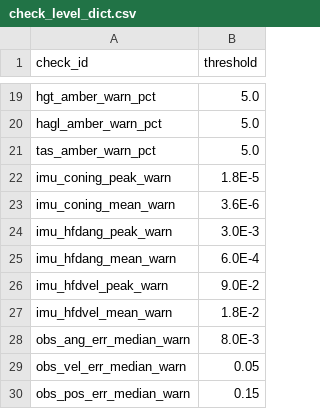
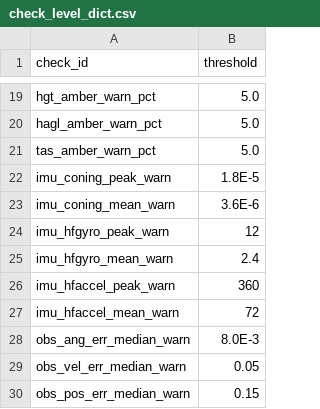
Before and after one commit to gau914sb/PX4-Voronoi, a CSV file: Tools/ecl_ekf/check_level_dict.csv, drawn as a sheet; only a part is shown, gaps mark what is left out; removed rows and columns are numbered as before the commit, all else as after; the diff names each change by its address in the sheet, - before the commit and + after, or states it on an @@ line.

```diff
--- a/Tools/ecl_ekf/check_level_dict.csv
+++ b/Tools/ecl_ekf/check_level_dict.csv
-row 24: imu_hfdang_peak_warn | 3.0E-3
-row 25: imu_hfdang_mean_warn | 6.0E-4
-row 26: imu_hfdvel_peak_warn | 9.0E-2
-row 27: imu_hfdvel_mean_warn | 1.8E-2
+row 24: imu_hfgyro_peak_warn | 12
+row 25: imu_hfgyro_mean_warn | 2.4
+row 26: imu_hfaccel_peak_warn | 360
+row 27: imu_hfaccel_mean_warn | 72
```
Also changed, not shown: Tools/ecl_ekf/check_table.csv, 4 other files.
